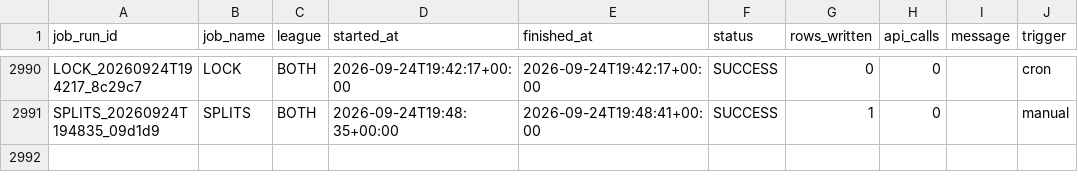
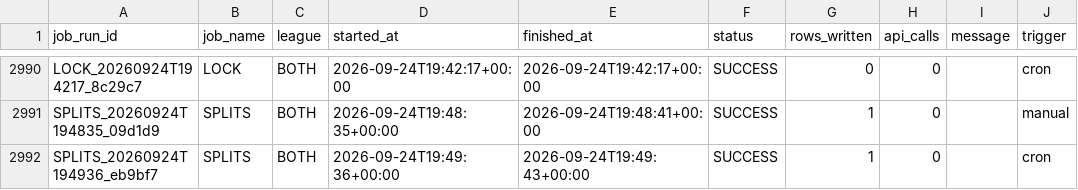
Before and after one commit to mapleleafs032/matchup-platform, a CSV file: data/tables/ops/job_log.csv, drawn as a sheet; only a part is shown, gaps mark what is left out; the diff names each change by its address in the sheet, - before the commit and + after, or states it on an @@ line.

Commit message:
data: splits 36050573260

```diff
--- a/data/tables/ops/job_log.csv
+++ b/data/tables/ops/job_log.csv
+row 2992: SPLITS_20260924T194936_eb9bf7 | SPLITS | BOTH | 2026-09-24T19:49:36+00:00 | 2026-09-24T19:49:43+00:00 | SUCCESS | 1 | 0 |  | cron
```
Also changed, not shown: data/tables/market/splits/CFB/2026/W04.csv, data/tables/market/splits/NFL/2026/W03.csv, 5 other files.
